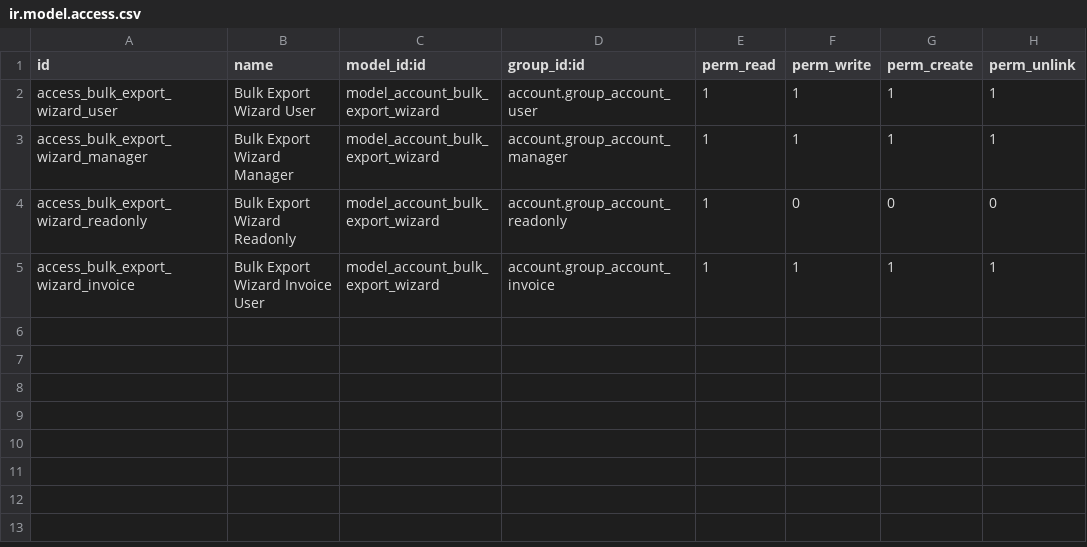
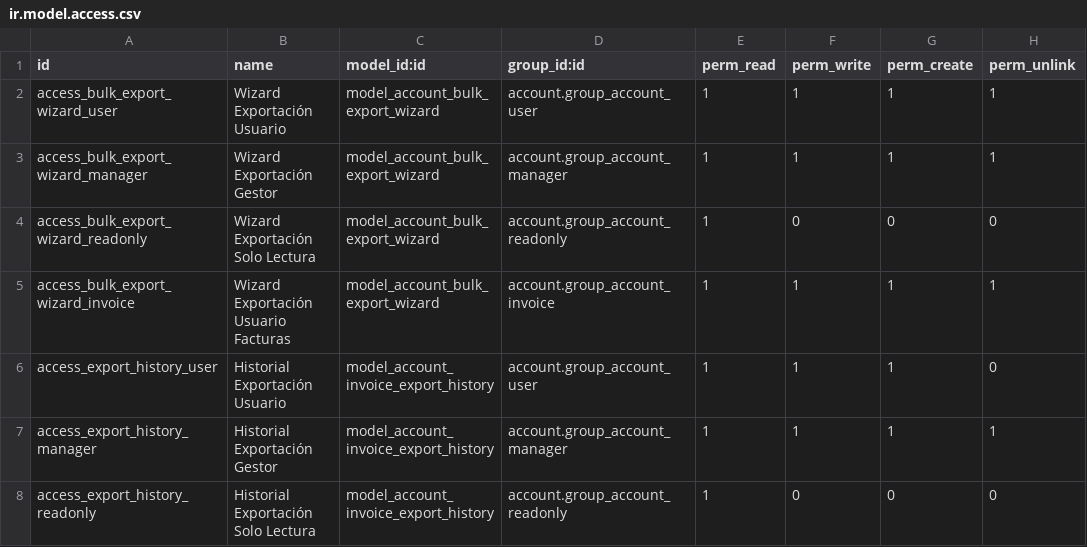
Before and after one commit to dev-eco/odoo-custom-addons, a CSV file: account_invoice_bulk_export/security/ir.model.access.csv, drawn as a sheet.

Commit message:
[FEAT] Invoice batch export compress

```diff
--- a/account_invoice_bulk_export/security/ir.model.access.csv
+++ b/account_invoice_bulk_export/security/ir.model.access.csv
@@ -1,5 +1,8 @@
 id,name,model_id:id,group_id:id,perm_read,perm_write,perm_create,perm_unlink
-access_bulk_export_wizard_user,Bulk Export Wizard User,model_account_bulk_export_wizard,account.group_account_user,1,1,1,1
-access_bulk_export_wizard_manager,Bulk Export Wizard Manager,model_account_bulk_export_wizard,account.group_account_manager,1,1,1,1
-access_bulk_export_wizard_readonly,Bulk Export Wizard Readonly,model_account_bulk_export_wizard,account.group_account_readonly,1,0,0,0
-access_bulk_export_wizard_invoice,Bulk Export Wizard Invoice User,model_account_bulk_export_wizard,account.group_account_invoice,1,1,1,1
+access_bulk_export_wizard_user,Wizard Exportación Usuario,model_account_bulk_export_wizard,account.group_account_user,1,1,1,1
+access_bulk_export_wizard_manager,Wizard Exportación Gestor,model_account_bulk_export_wizard,account.group_account_manager,1,1,1,1
+access_bulk_export_wizard_readonly,Wizard Exportación Solo Lectura,model_account_bulk_export_wizard,account.group_account_readonly,1,0,0,0
+access_bulk_export_wizard_invoice,Wizard Exportación Usuario Facturas,model_account_bulk_export_wizard,account.group_account_invoice,1,1,1,1
+access_export_history_user,Historial Exportación Usuario,model_account_invoice_export_history,account.group_account_user,1,1,1,0
+access_export_history_manager,Historial Exportación Gestor,model_account_invoice_export_history,account.group_account_manager,1,1,1,1
+access_export_history_readonly,Historial Exportación Solo Lectura,model_account_invoice_export_history,account.group_account_readonly,1,0,0,0
```
Also changed, not shown: 14 other files.
